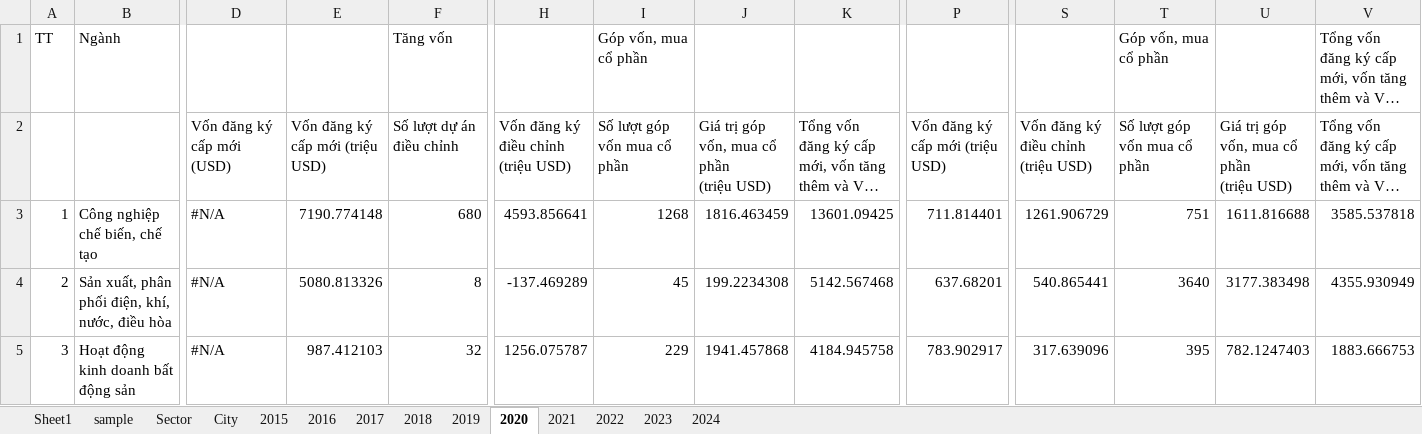
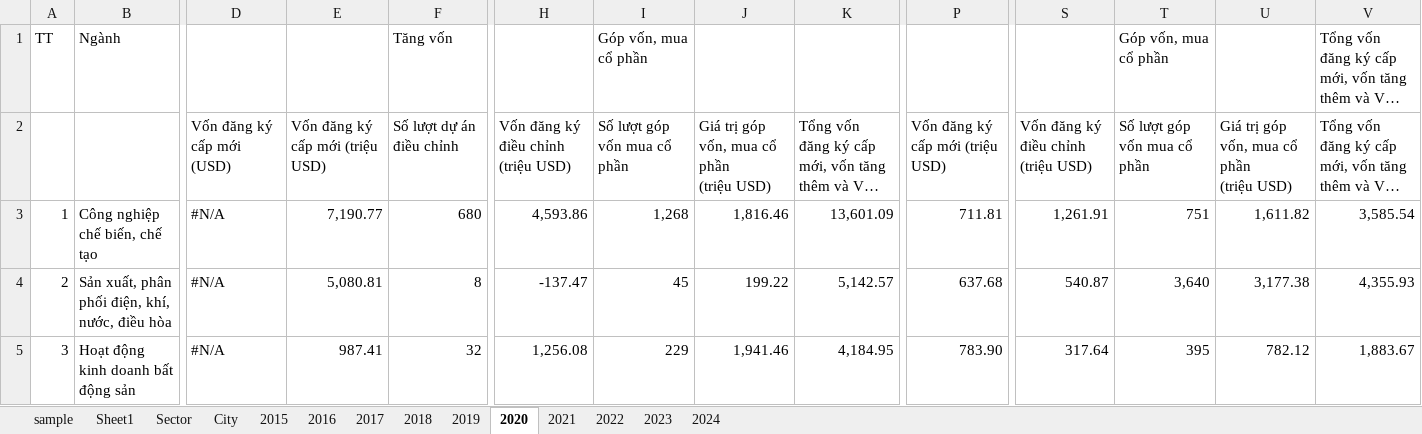
Before and after one commit to HungNT1st/CS571_Project, an Excel workbook: data/FDI_processed.xlsm, sheet 2020, drawn as a sheet; only a part is shown, gaps mark what is left out; long unchanged cells end in …; values as stored, in another font and other column widths than the file's, no cell formats; the diff covers the shown part only; the diff names each change by its address in the sheet, - before the commit and + after, or states it on an @@ line.

```diff
--- a/data/FDI_processed.xlsm (sheet 2020)
+++ b/data/FDI_processed.xlsm (sheet 2020)
@@ sheet tab order changed: sample | Sheet1 | Sector | City | 2015 | 2016 | 2017 | 2018 | 2019 | 2020 | 2021 | 2022 | 2023 | 2024 @@
-E3: 7190.774148
+E3: 7,190.77
-H3: 4593.856641
+H3: 4,593.86
-I3: 1268
+I3: 1,268
-J3: 1816.463459
+J3: 1,816.46
-K3: 13601.09425
+K3: 13,601.09
-P3: 711.814401
+P3: 711.81
-S3: 1261.906729
+S3: 1,261.91
-U3: 1611.816688
+U3: 1,611.82
-V3: 3585.537818
+V3: 3,585.54
-E4: 5080.813326
+E4: 5,080.81
-H4: -137.469289
+H4: -137.47
-J4: 199.2234308
+J4: 199.22
-K4: 5142.567468
+K4: 5,142.57
-P4: 637.68201
+P4: 637.68
-S4: 540.865441
+S4: 540.87
-T4: 3640
+T4: 3,640
-U4: 3177.383498
+U4: 3,177.38
-V4: 4355.930949
+V4: 4,355.93
-E5: 987.412103
+E5: 987.41
-H5: 1256.075787
+H5: 1,256.08
-J5: 1941.457868
+J5: 1,941.46
-K5: 4184.945758
+K5: 4,184.95
-P5: 783.902917
+P5: 783.90
-S5: 317.639096
+S5: 317.64
-U5: 782.1247403
+U5: 782.12
-V5: 1883.666753
+V5: 1,883.67
```
Also changed, not shown: 1 added row, 1 removed row and 256 edited cells elsewhere in this sheet, sheet City, sheet Sector, sheet 2017, sheet 2019, sheet 2018, sheet 2016, 6 more sheets, cell formats, charts or pictures, 5 other files.
